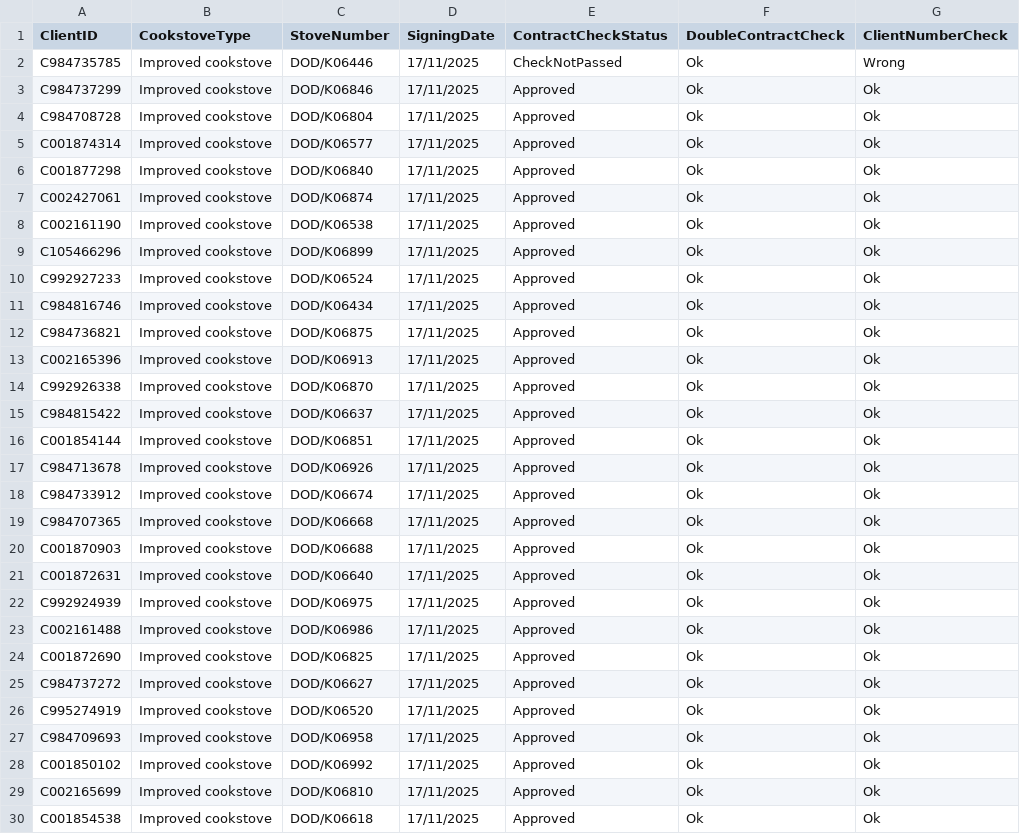
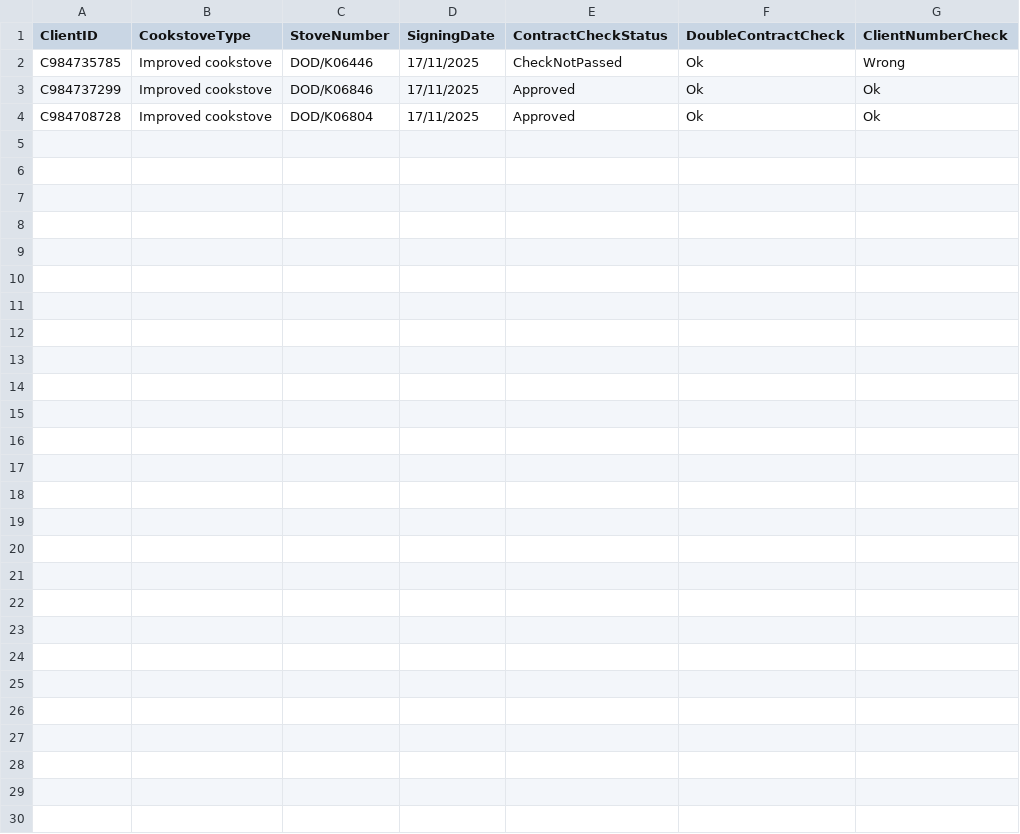
Before and after one commit to missocarlo-droid/energy-systems-toolkit, a CSV file: image recognition/contracts/final_output_20260219_142733.csv, drawn as a sheet; the diff names each change by its address in the sheet, - before the commit and + after, or states it on an @@ line.

Commit message:
Clean up final_output_20260219_142733.csv
Removed duplicate entries from the CSV file.

```diff
--- a/image recognition/contracts/final_output_20260219_142733.csv
+++ b/image recognition/contracts/final_output_20260219_142733.csv
-row 5: C001874314 | Improved cookstove | DOD/K06577 | 17/11/2025 | Approved | Ok | Ok
-row 6: C001877298 | Improved cookstove | DOD/K06840 | 17/11/2025 | Approved | Ok | Ok
-row 7: C002427061 | Improved cookstove | DOD/K06874 | 17/11/2025 | Approved | Ok | Ok
-row 8: C002161190 | Improved cookstove | DOD/K06538 | 17/11/2025 | Approved | Ok | Ok
-row 9: C105466296 | Improved cookstove | DOD/K06899 | 17/11/2025 | Approved | Ok | Ok
-row 10: C992927233 | Improved cookstove | DOD/K06524 | 17/11/2025 | Approved | Ok | Ok
-row 11: C984816746 | Improved cookstove | DOD/K06434 | 17/11/2025 | Approved | Ok | Ok
-row 12: C984736821 | Improved cookstove | DOD/K06875 | 17/11/2025 | Approved | Ok | Ok
-row 13: C002165396 | Improved cookstove | DOD/K06913 | 17/11/2025 | Approved | Ok | Ok
-row 14: C992926338 | Improved cookstove | DOD/K06870 | 17/11/2025 | Approved | Ok | Ok
-row 15: C984815422 | Improved cookstove | DOD/K06637 | 17/11/2025 | Approved | Ok | Ok
-row 16: C001854144 | Improved cookstove | DOD/K06851 | 17/11/2025 | Approved | Ok | Ok
-row 17: C984713678 | Improved cookstove | DOD/K06926 | 17/11/2025 | Approved | Ok | Ok
-row 18: C984733912 | Improved cookstove | DOD/K06674 | 17/11/2025 | Approved | Ok | Ok
-row 19: C984707365 | Improved cookstove | DOD/K06668 | 17/11/2025 | Approved | Ok | Ok
-row 20: C001870903 | Improved cookstove | DOD/K06688 | 17/11/2025 | Approved | Ok | Ok
-row 21: C001872631 | Improved cookstove | DOD/K06640 | 17/11/2025 | Approved | Ok | Ok
-row 22: C992924939 | Improved cookstove | DOD/K06975 | 17/11/2025 | Approved | Ok | Ok
-row 23: C002161488 | Improved cookstove | DOD/K06986 | 17/11/2025 | Approved | Ok | Ok
-row 24: C001872690 | Improved cookstove | DOD/K06825 | 17/11/2025 | Approved | Ok | Ok
-row 25: C984737272 | Improved cookstove | DOD/K06627 | 17/11/2025 | Approved | Ok | Ok
-row 26: C995274919 | Improved cookstove | DOD/K06520 | 17/11/2025 | Approved | Ok | Ok
-row 27: C984709693 | Improved cookstove | DOD/K06958 | 17/11/2025 | Approved | Ok | Ok
-row 28: C001850102 | Improved cookstove | DOD/K06992 | 17/11/2025 | Approved | Ok | Ok
-row 29: C002165699 | Improved cookstove | DOD/K06810 | 17/11/2025 | Approved | Ok | Ok
-row 30: C001854538 | Improved cookstove | DOD/K06618 | 17/11/2025 | Approved | Ok | Ok
```
